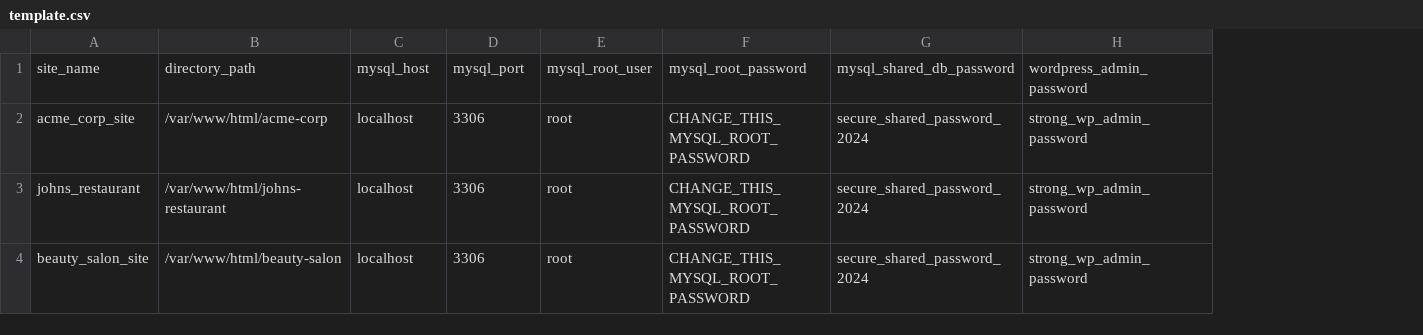
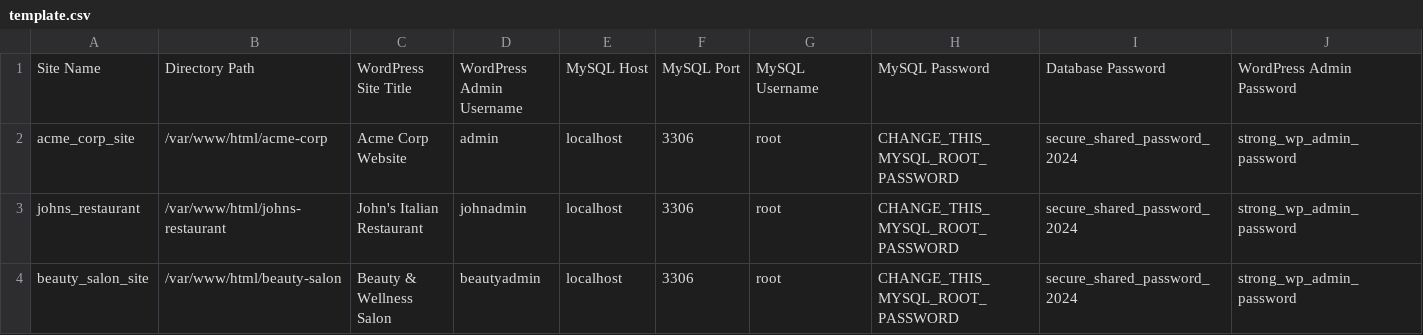
Before and after one commit to auroradream04/wp-host, a CSV file: template.csv, drawn as a sheet; only a part is shown; removed rows and columns are numbered as before the commit, all else as after; rows hold the shown columns only; the diff names each change by its address in the sheet, - before the commit and + after, or states it on an @@ line.

Commit message:
feat: Add WordPress Site Title and Admin Username fields - Updated template.csv with user-friendly headers and new WordPress fields - Added WordPress Site Title and WordPress Admin Username columns - Enhanced ConfigParser to support both technical and user-friendly headers - Updated types to include per-site WordPress configuration - Improved documentation with clearer field descriptions

```diff
--- a/template.csv
+++ b/template.csv
+column C, rows 2-4: Acme Corp Website | John's Italian Restaurant | Beauty & Wellness Salon
+column D, rows 2-4: admin | johnadmin | beautyadmin
-row 1: site_name | directory_path | mysql_host | mysql_port | mysql_root_user | mysql_root_password | mysql_shared_db_password | wordpress_admin_password
+row 1: Site Name | Directory Path | WordPress Site Title | WordPress Admin Username | MySQL Host | MySQL Port | MySQL Username | MySQL Password | Database Password | WordPress Admin Password
```
Also changed, not shown: 4 other files.
